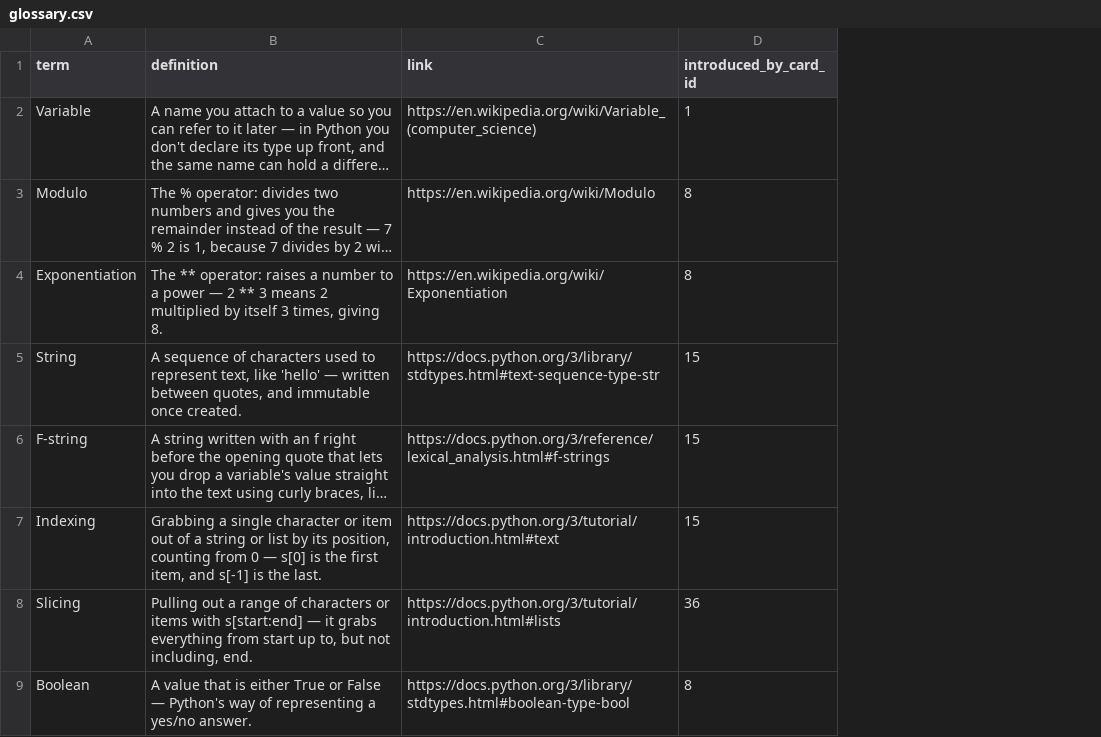
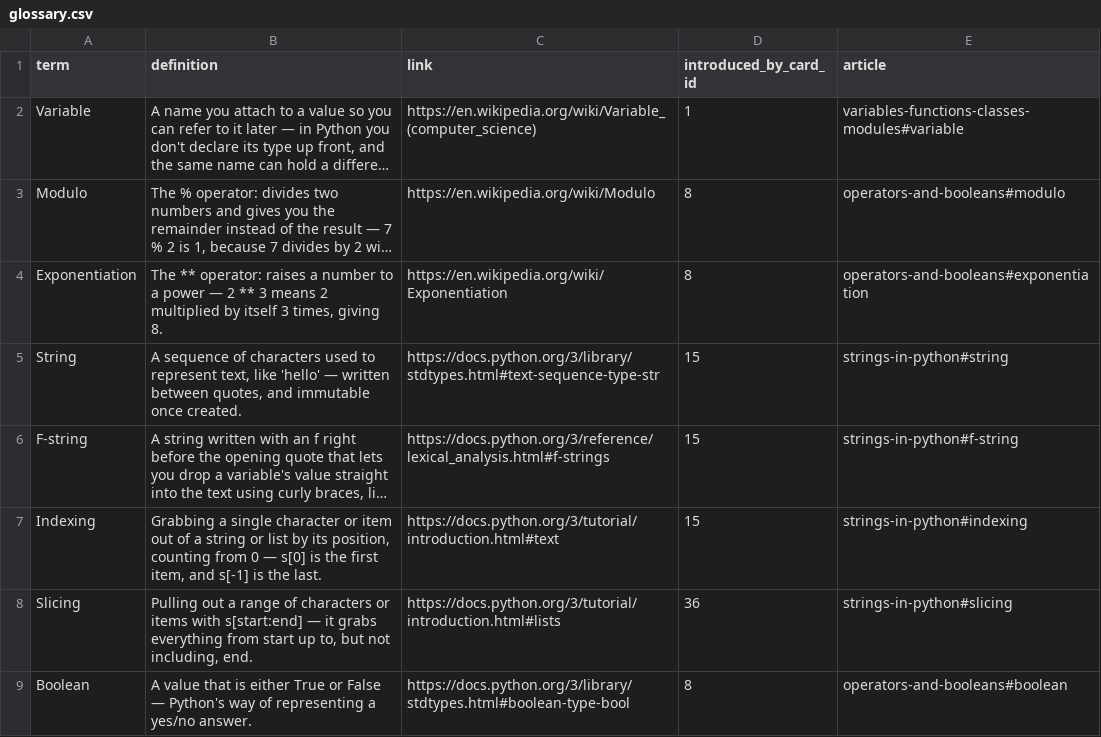
Before and after one commit to yaaddi-courses/python-basics, a CSV file: source/glossary.csv, drawn as a sheet; only a part is shown; long unchanged cells end in …; the diff names each change by its address in the sheet, - before the commit and + after, or states it on an @@ line.

Commit message:
Add Learn more articles (v1.1.0)
20 short articles under source/articles/, linked from the glossary terms
through a new `article` column (slug#anchor); a term's popup opens the
section that explains it. The zip ships them, so they work offline.

```diff
--- a/source/glossary.csv
+++ b/source/glossary.csv
+column E (article), rows 2-9: variables-functions-classes-modules#variable | operators-and-booleans#modulo | operators-and-booleans#exponentiation | strings-in-python#string | strings-in-python#f-string | strings-in-python#indexing | strings-in-python#slicing | operators-and-booleans#boolean
```
Also changed, not shown: source/meta.csv, 24 other files.
